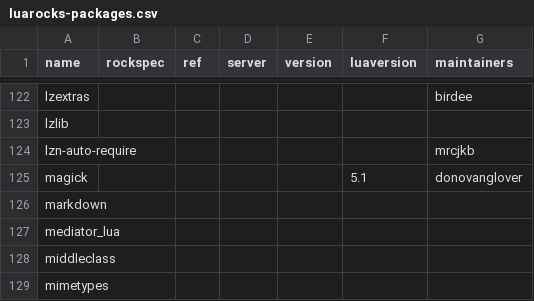
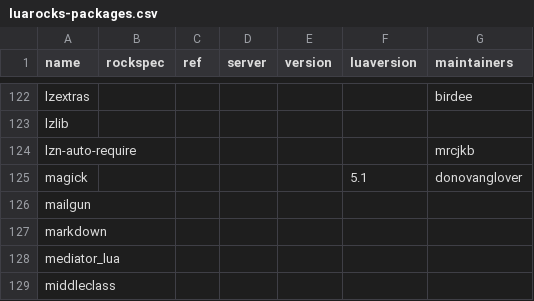
Before and after one commit to mrcjkb/nixpkgs, a CSV file: maintainers/scripts/luarocks-packages.csv, drawn as a sheet; only a part is shown, gaps mark what is left out; the shorter side is filled out with more unchanged rows.

Commit message:
luaPackages.mailgun: init at 1.2.0

```diff
--- a/maintainers/scripts/luarocks-packages.csv
+++ b/maintainers/scripts/luarocks-packages.csv
@@ -125,2 +125,3 @@ lzn-auto-require,,,,,,mrcjkb
 magick,,,,,5.1,donovanglover
+mailgun,,,,,,
 markdown,,,,,,
```
Also changed, not shown: 1 other file.
